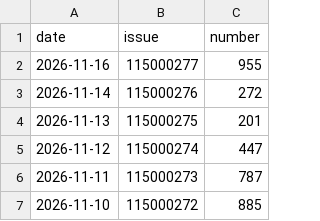
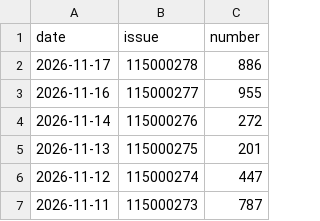
Before and after one commit to tjtptzdjms-hash/ThreeStar-AI, a CSV file: draws.csv, drawn as a sheet; only a part is shown; the shorter side is filled out with more unchanged rows.

```diff
--- a/draws.csv
+++ b/draws.csv
@@ -1,2 +1,3 @@
 date,issue,number
+2026-11-17,115000278,886
 2026-11-16,115000277,955
```
